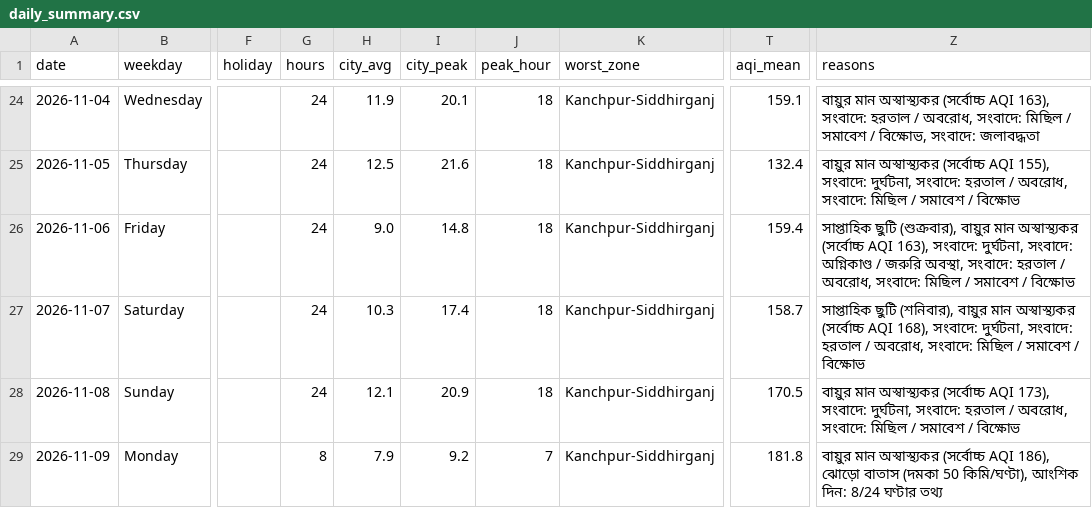
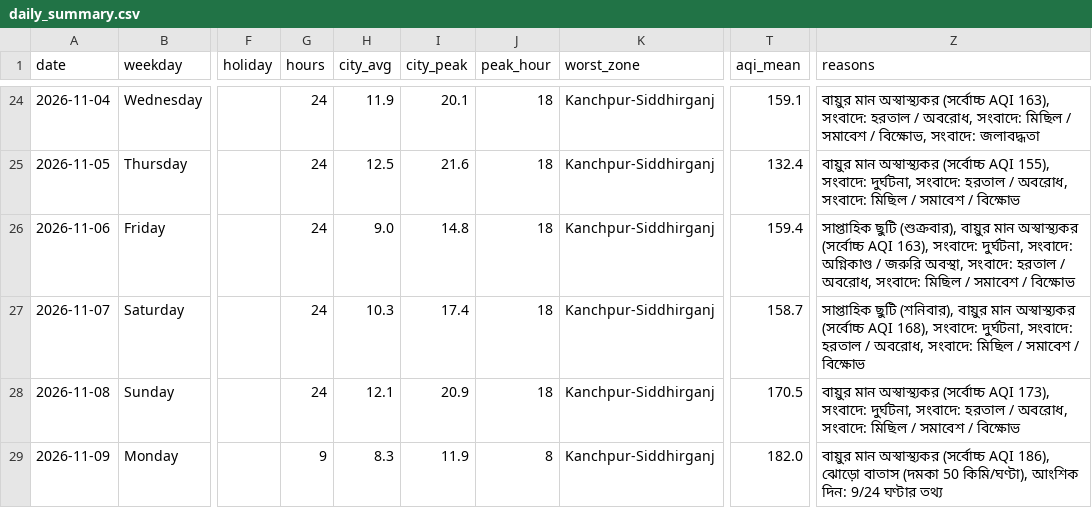
Before and after one commit to wiki-ruhan/Dhaka-Jam-70, a CSV file: data/daily_summary.csv, drawn as a sheet; only a part is shown, gaps mark what is left out; the diff names each change by its address in the sheet, - before the commit and + after, or states it on an @@ line.

```diff
--- a/data/daily_summary.csv
+++ b/data/daily_summary.csv
-G29 (hours): 8
+G29 (hours): 9
-H29 (city_avg): 7.9
+H29 (city_avg): 8.3
-I29 (city_peak): 9.2
+I29 (city_peak): 11.9
-J29 (peak_hour): 7
+J29 (peak_hour): 8
-T29 (aqi_mean): 181.8
+T29 (aqi_mean): 182.0
-Z29 (reasons): …আংশিক দিন: 8/24 ঘণ্টার তথ্য
+Z29 (reasons): …আংশিক দিন: 9/24 ঘণ্টার তথ্য
```
Also changed, not shown: data/conditions.csv, data/daily/ranking/2026-11-09_ranking.csv, 15 other files.
